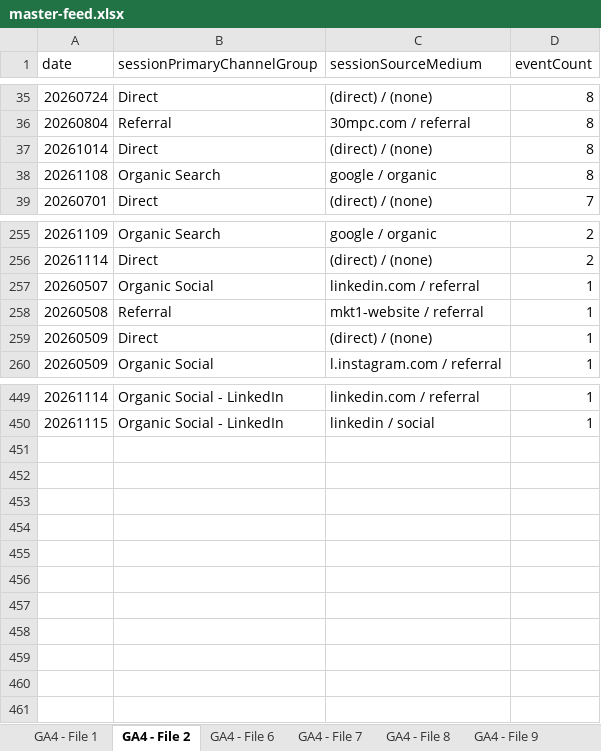
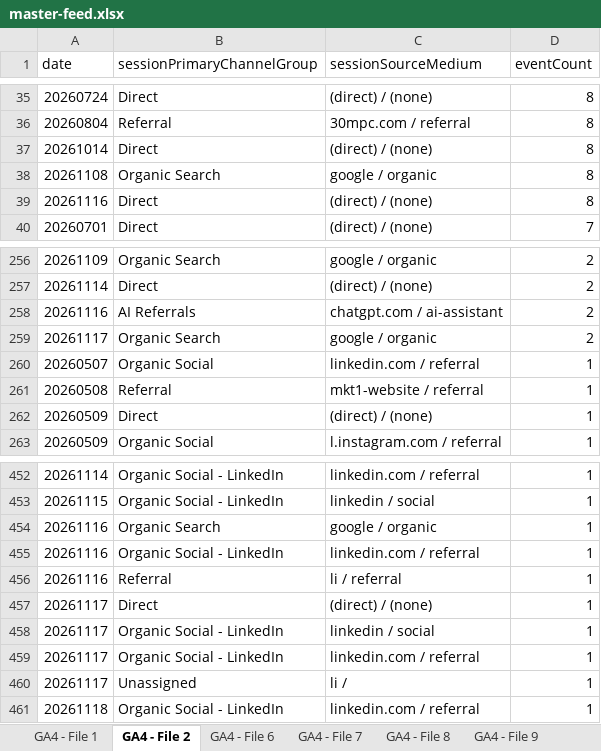
Before and after one commit to MutinyGTM/growth-dashboard, an Excel workbook: data/master-feed.xlsx, sheet GA4 - File 2, drawn as a sheet; only a part is shown, gaps mark what is left out; values as stored, in another font and other column widths than the file's, no borders; charts and pictures not drawn; the diff names each change by its address in the sheet, - before the commit and + after, or states it on an @@ line.

```diff
--- a/data/master-feed.xlsx (sheet GA4 - File 2)
+++ b/data/master-feed.xlsx (sheet GA4 - File 2)
+row 39: 20261116 | Direct | (direct) / (none) | 8
+row 258: 20261116 | AI Referrals | chatgpt.com / ai-assistant | 2
+row 259: 20261117 | Organic Search | google / organic | 2
+row 454: 20261116 | Organic Search | google / organic | 1
+row 455: 20261116 | Organic Social - LinkedIn | linkedin.com / referral | 1
+row 456: 20261116 | Referral | li / referral | 1
+row 457: 20261117 | Direct | (direct) / (none) | 1
+row 458: 20261117 | Organic Social - LinkedIn | linkedin / social | 1
+row 459: 20261117 | Organic Social - LinkedIn | linkedin.com / referral | 1
+row 460: 20261117 | Unassigned | li / | 1
+row 461: 20261118 | Organic Social - LinkedIn | linkedin.com / referral | 1
```
Also changed, not shown: sheet GA4 - File 3, sheet GA4 - File 5, sheet GA4 - Preset Channels, sheet GA4 - File 6, sheet GA4 - File 7, sheet GA4 - File 1, 4 more sheets, 9 other files.
